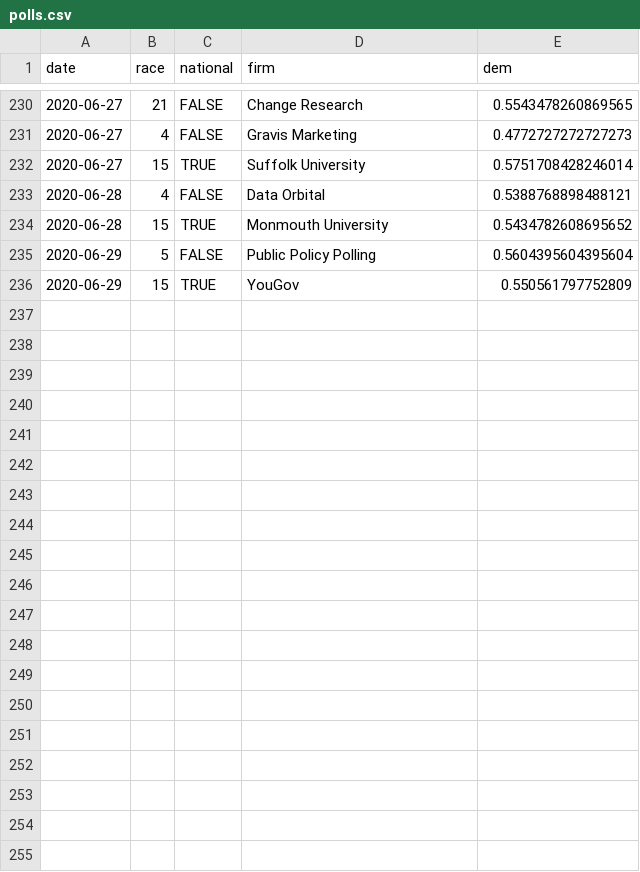
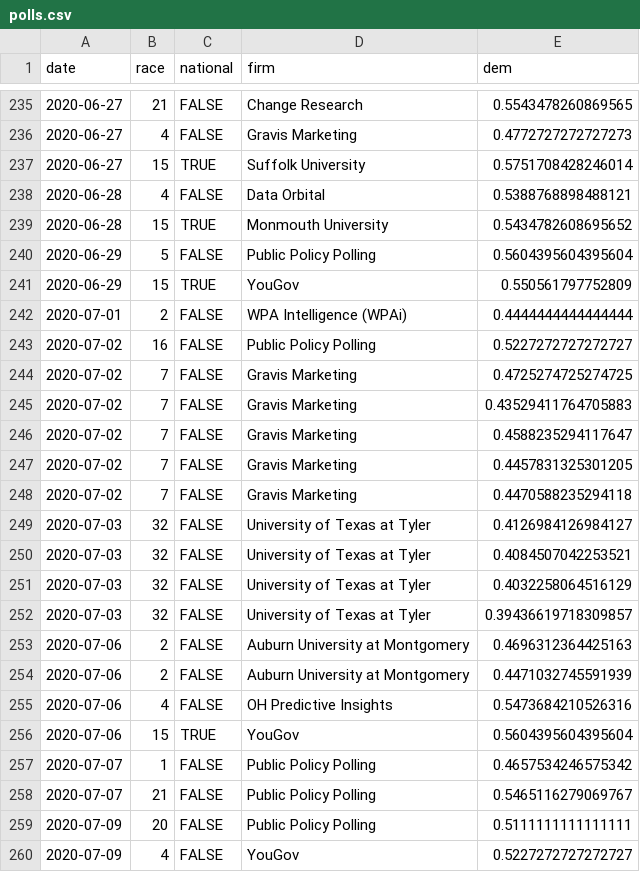
Before and after one commit to CoryMcCartan/senate, a CSV file: docs/polls.csv, drawn as a sheet; only a part is shown, gaps mark what is left out; the diff covers the shown part only.

```diff
--- a/docs/polls.csv
+++ b/docs/polls.csv
@@ -236 +241,20 @@ date,race,national,firm,dem
 2020-06-29,15,TRUE,YouGov,0.550561797752809
+2020-07-01,2,FALSE,WPA Intelligence (WPAi),0.4444444444444444
+2020-07-02,16,FALSE,Public Policy Polling,0.5227272727272727
+2020-07-02,7,FALSE,Gravis Marketing,0.4725274725274725
+2020-07-02,7,FALSE,Gravis Marketing,0.43529411764705883
+2020-07-02,7,FALSE,Gravis Marketing,0.4588235294117647
+2020-07-02,7,FALSE,Gravis Marketing,0.4457831325301205
+2020-07-02,7,FALSE,Gravis Marketing,0.4470588235294118
+2020-07-03,32,FALSE,University of Texas at Tyler,0.4126984126984127
+2020-07-03,32,FALSE,University of Texas at Tyler,0.4084507042253521
+2020-07-03,32,FALSE,University of Texas at Tyler,0.4032258064516129
+2020-07-03,32,FALSE,University of Texas at Tyler,0.39436619718309857
+2020-07-06,2,FALSE,Auburn University at Montgomery,0.4696312364425163
+2020-07-06,2,FALSE,Auburn University at Montgomery,0.4471032745591939
+2020-07-06,4,FALSE,OH Predictive Insights,0.5473684210526316
+2020-07-06,15,TRUE,YouGov,0.5604395604395604
+2020-07-07,1,FALSE,Public Policy Polling,0.4657534246575342
+2020-07-07,21,FALSE,Public Policy Polling,0.5465116279069767
+2020-07-09,20,FALSE,Public Policy Polling,0.5111111111111111
+2020-07-09,4,FALSE,YouGov,0.5227272727272727
```
Also changed, not shown: 14 added rows elsewhere in this file, docs/history.csv, 5 other files.
